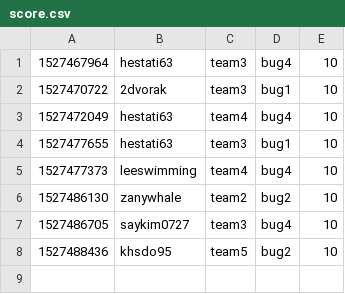
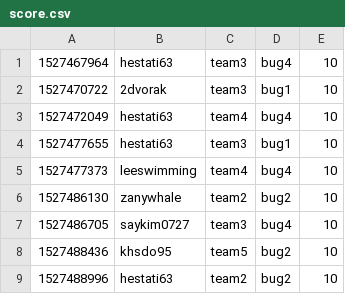
Before and after one commit to KAIST-IS521/2018s-gitctf-score, a CSV file: score.csv, drawn as a sheet.

Commit message:
[Score] hestati63 +10
hestati63 attacked `bug2` of team2

```diff
--- a/score.csv
+++ b/score.csv
@@ -8 +8,2 @@
 1527488436,khsdo95,team5,bug2,10
+1527488996,hestati63,team2,bug2,10
```
